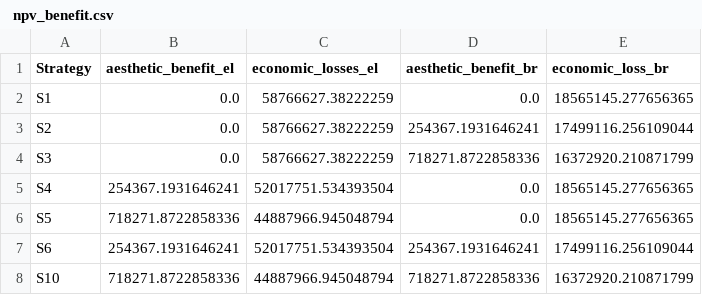
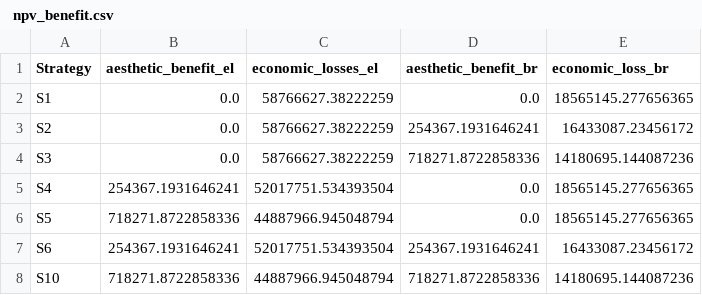
Before and after one commit to narslab/project-groundwork, a CSV file: results/outcomes/Benefit/Analyze result/ npv_benefit.csv, drawn as a sheet.

Commit message:
Updated avoided econ cost results

```diff
--- a/results/outcomes/Benefit/Analyze result/ npv_benefit.csv
+++ b/results/outcomes/Benefit/Analyze result/ npv_benefit.csv
@@ -2,7 +2,7 @@ Strategy,aesthetic_benefit_el,economic_losses_el,aesthetic_benefit_br,economic_l
 S1,0.0,58766627.38222259,0.0,18565145.277656365
-S2,0.0,58766627.38222259,254367.1931646241,17499116.256109044
-S3,0.0,58766627.38222259,718271.8722858336,16372920.210871799
+S2,0.0,58766627.38222259,254367.1931646241,16433087.23456172
+S3,0.0,58766627.38222259,718271.8722858336,14180695.144087236
 S4,254367.1931646241,52017751.534393504,0.0,18565145.277656365
 S5,718271.8722858336,44887966.945048794,0.0,18565145.277656365
-S6,254367.1931646241,52017751.534393504,254367.1931646241,17499116.256109044
-S10,718271.8722858336,44887966.945048794,718271.8722858336,16372920.210871799
+S6,254367.1931646241,52017751.534393504,254367.1931646241,16433087.23456172
+S10,718271.8722858336,44887966.945048794,718271.8722858336,14180695.144087236
```
Also changed, not shown: results/outcomes/Benefit/Analyze result/benefit-analyze-result-S10.csv, results/outcomes/Benefit/Analyze result/benefit-analyze-result-S2.csv, 6 other files.
